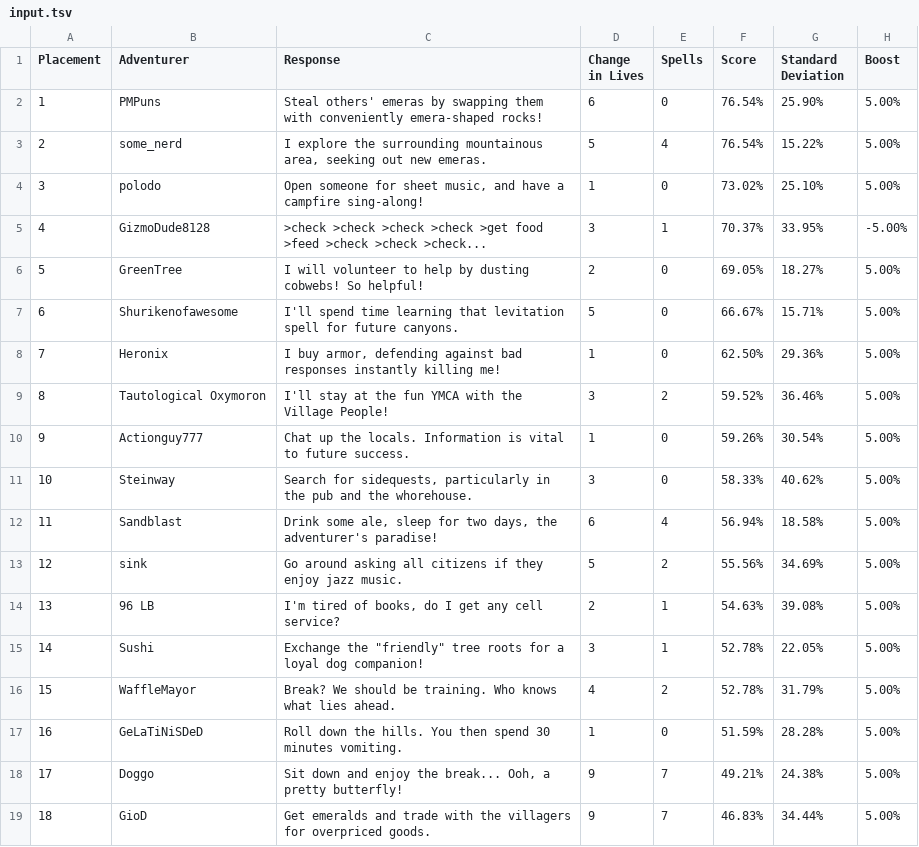
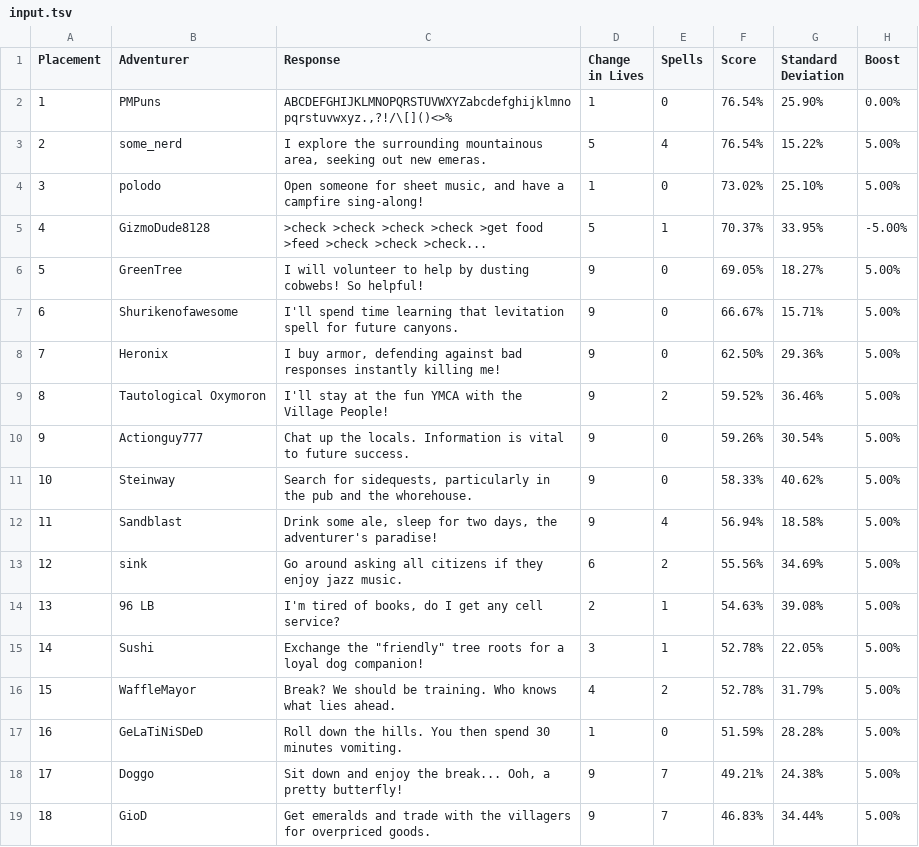
Before and after one commit to periodically-makes-puns/results_gen, a TSV file: input.tsv, drawn as a sheet; only a part is shown.

```diff
--- a/input.tsv
+++ b/input.tsv
@@ -1,14 +1,14 @@
 Placement	Adventurer	Response	Change in Lives	Spells	Score	Standard Deviation	Boost
-1	PMPuns	Steal others' emeras by swapping them with conveniently emera-shaped rocks!	6	0	76.54%	25.90%	5.00%
+1	PMPuns	ABCDEFGHIJKLMNOPQRSTUVWXYZabcdefghijklmnopqrstuvwxyz.,?!/\[]()<>%	1	0	76.54%	25.90%	0.00%
 2	some_nerd	I explore the surrounding mountainous area, seeking out new emeras.	5	4	76.54%	15.22%	5.00%
 3	polodo	Open someone for sheet music, and have a campfire sing-along!	1	0	73.02%	25.10%	5.00%
-4	GizmoDude8128	>check >check >check >check >get food >feed >check >check >check...	3	1	70.37%	33.95%	-5.00%
-5	GreenTree	I will volunteer to help by dusting cobwebs! So helpful!	2	0	69.05%	18.27%	5.00%
-6	Shurikenofawesome	I'll spend time learning that levitation spell for future canyons.	5	0	66.67%	15.71%	5.00%
-7	Heronix	I buy armor, defending against bad responses instantly killing me!	1	0	62.50%	29.36%	5.00%
-8	Tautological Oxymoron	I'll stay at the fun YMCA with the Village People!	3	2	59.52%	36.46%	5.00%
-9	Actionguy777	Chat up the locals. Information is vital to future success.	1	0	59.26%	30.54%	5.00%
-10	Steinway	Search for sidequests, particularly in the pub and the whorehouse.	3	0	58.33%	40.62%	5.00%
-11	Sandblast	Drink some ale, sleep for two days, the adventurer's paradise!	6	4	56.94%	18.58%	5.00%
-12	sink	Go around asking all citizens if they enjoy jazz music.	5	2	55.56%	34.69%	5.00%
+4	GizmoDude8128	>check >check >check >check >get food >feed >check >check >check...	5	1	70.37%	33.95%	-5.00%
+5	GreenTree	I will volunteer to help by dusting cobwebs! So helpful!	9	0	69.05%	18.27%	5.00%
+6	Shurikenofawesome	I'll spend time learning that levitation spell for future canyons.	9	0	66.67%	15.71%	5.00%
+7	Heronix	I buy armor, defending against bad responses instantly killing me!	9	0	62.50%	29.36%	5.00%
+8	Tautological Oxymoron	I'll stay at the fun YMCA with the Village People!	9	2	59.52%	36.46%	5.00%
+9	Actionguy777	Chat up the locals. Information is vital to future success.	9	0	59.26%	30.54%	5.00%
+10	Steinway	Search for sidequests, particularly in the pub and the whorehouse.	9	0	58.33%	40.62%	5.00%
+11	Sandblast	Drink some ale, sleep for two days, the adventurer's paradise!	9	4	56.94%	18.58%	5.00%
+12	sink	Go around asking all citizens if they enjoy jazz music.	6	2	55.56%	34.69%	5.00%
 13	96 LB	I'm tired of books, do I get any cell service?	2	1	54.63%	39.08%	5.00%
```
Also changed, not shown: 10 other files.
